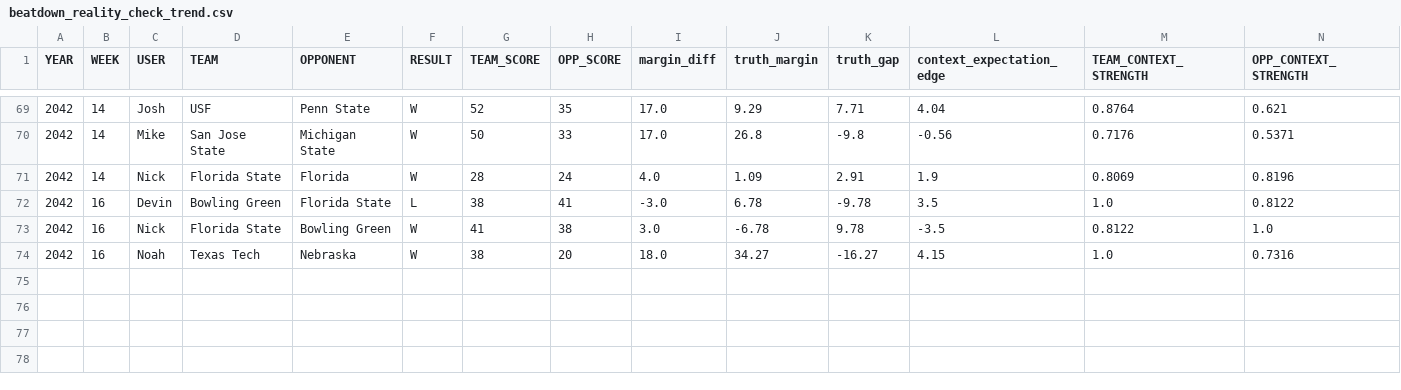
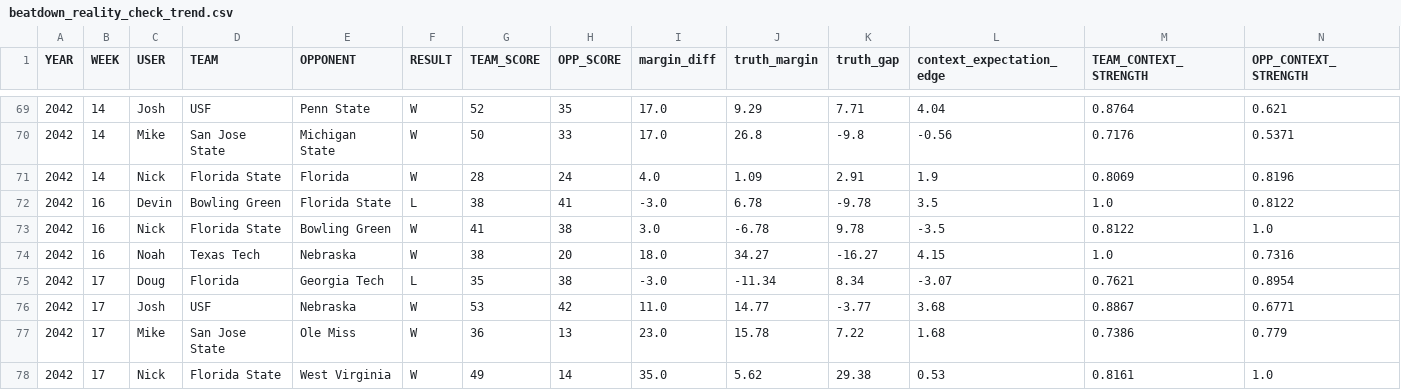
Before and after one commit to Stegs27/CFB_Dynasty_App, a CSV file: beatdown_reality_check_trend.csv, drawn as a sheet; only a part is shown, gaps mark what is left out; rows hold the shown columns only; the diff names each change by its address in the sheet, - before the commit and + after, or states it on an @@ line.

```diff
--- a/beatdown_reality_check_trend.csv
+++ b/beatdown_reality_check_trend.csv
+row 75: 2042 | 17 | Doug | Florida | Georgia Tech | L | 35 | 38 | -3.0 | -11.34 | 8.34 | -3.07 | 0.7621 | 0.8954
+row 76: 2042 | 17 | Josh | USF | Nebraska | W | 53 | 42 | 11.0 | 14.77 | -3.77 | 3.68 | 0.8867 | 0.6771
+row 77: 2042 | 17 | Mike | San Jose State | Ole Miss | W | 36 | 13 | 23.0 | 15.78 | 7.22 | 1.68 | 0.7386 | 0.779
+row 78: 2042 | 17 | Nick | Florida State | West Virginia | W | 49 | 14 | 35.0 | 5.62 | 29.38 | 0.53 | 0.8161 | 1.0
```
Also changed, not shown: beatdown_reality_check_by_game.csv, explosive_index_by_game.csv, 6 other files.
